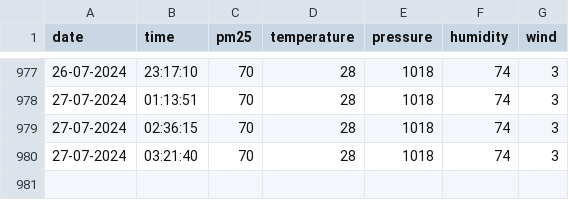
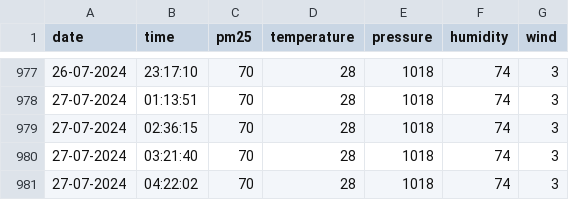
Before and after one commit to joboy-dev/AQI-Project, a CSV file: data/aqi_data.csv, drawn as a sheet; only a part is shown, gaps mark what is left out; the diff names each change by its address in the sheet, - before the commit and + after, or states it on an @@ line.

Commit message:
Update aqi_data.csv

```diff
--- a/data/aqi_data.csv
+++ b/data/aqi_data.csv
+row 981: 27-07-2024 | 04:22:02 | 70 | 28 | 1018 | 74 | 3
```
